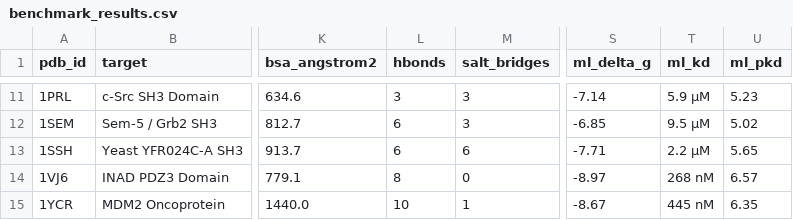
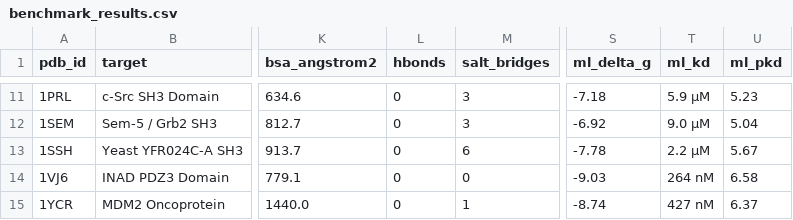
Before and after one commit to Your-Random-Variable/esm-amp-screen, a CSV file: benchmarks/benchmark_results.csv, drawn as a sheet; only a part is shown, gaps mark what is left out; the diff covers the shown part only; the diff names each change by its address in the sheet, - before the commit and + after, or states it on an @@ line.

```diff
--- a/benchmarks/benchmark_results.csv
+++ b/benchmarks/benchmark_results.csv
-L11 (hbonds): 3
+L11 (hbonds): 0
-S11 (ml_delta_g): -7.14
+S11 (ml_delta_g): -7.18
-L12:L13 (hbonds): 6
+L12:L13 (hbonds): 0
-S12 (ml_delta_g): -6.85
+S12 (ml_delta_g): -6.92
-T12 (ml_kd): 9.5 µM
+T12 (ml_kd): 9.0 µM
-U12 (ml_pkd): 5.02
+U12 (ml_pkd): 5.04
-S13 (ml_delta_g): -7.71
+S13 (ml_delta_g): -7.78
-U13 (ml_pkd): 5.65
+U13 (ml_pkd): 5.67
-L14 (hbonds): 8
+L14 (hbonds): 0
-S14 (ml_delta_g): -8.97
+S14 (ml_delta_g): -9.03
-T14 (ml_kd): 268 nM
+T14 (ml_kd): 264 nM
-U14 (ml_pkd): 6.57
+U14 (ml_pkd): 6.58
-L15 (hbonds): 10
+L15 (hbonds): 0
-S15 (ml_delta_g): -8.67
+S15 (ml_delta_g): -8.74
-T15 (ml_kd): 445 nM
+T15 (ml_kd): 427 nM
-U15 (ml_pkd): 6.35
+U15 (ml_pkd): 6.37
```
Also changed, not shown: 33 edited cells elsewhere in this file, 1 other file.
